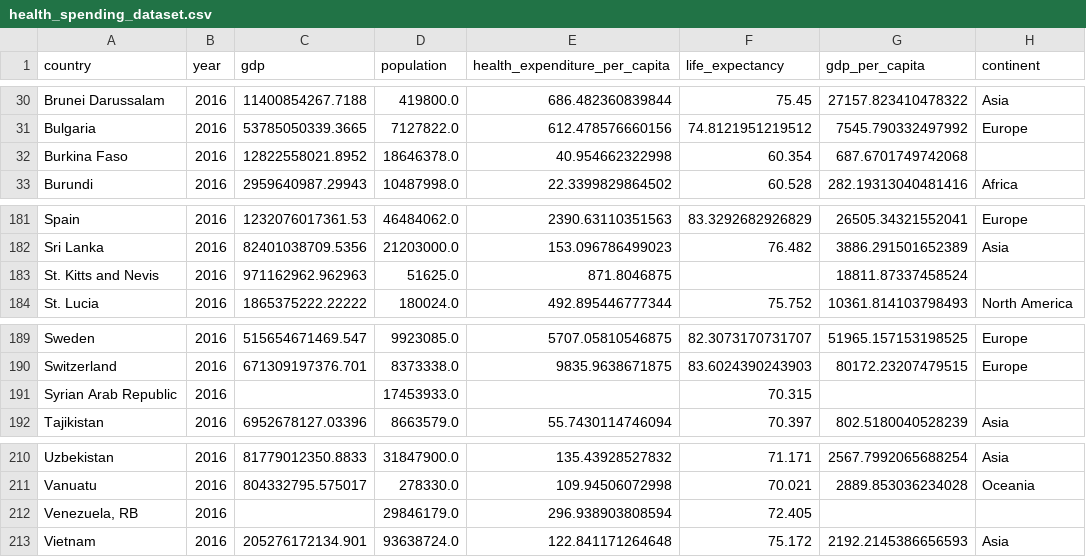
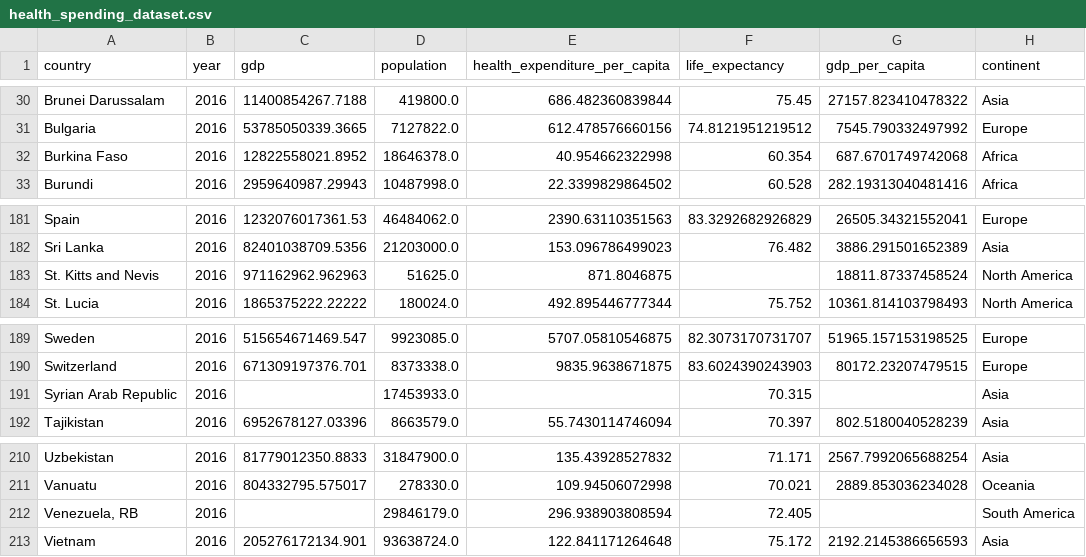
Before and after one commit to j0rges/data-science, a CSV file: countries_health_spending/health_spending_dataset.csv, drawn as a sheet; only a part is shown, gaps mark what is left out.

Commit message:
use scraped continents

```diff
--- a/countries_health_spending/health_spending_dataset.csv
+++ b/countries_health_spending/health_spending_dataset.csv
@@ -31,3 +31,3 @@ Brunei Darussalam,2016,11400854267.7188,419800.0,686.482360839844,75.45,27157.82
 Bulgaria,2016,53785050339.3665,7127822.0,612.478576660156,74.8121951219512,7545.790332497992,Europe
-Burkina Faso,2016,12822558021.8952,18646378.0,40.954662322998,60.354,687.6701749742068,
+Burkina Faso,2016,12822558021.8952,18646378.0,40.954662322998,60.354,687.6701749742068,Africa
 Burundi,2016,2959640987.29943,10487998.0,22.3399829864502,60.528,282.19313040481416,Africa
@@ -182,3 +182,3 @@ Spain,2016,1232076017361.53,46484062.0,2390.63110351563,83.3292682926829,26505.3
 Sri Lanka,2016,82401038709.5356,21203000.0,153.096786499023,76.482,3886.291501652389,Asia
-St. Kitts and Nevis,2016,971162962.962963,51625.0,871.8046875,,18811.87337458524,
+St. Kitts and Nevis,2016,971162962.962963,51625.0,871.8046875,,18811.87337458524,North America
 St. Lucia,2016,1865375222.22222,180024.0,492.895446777344,75.752,10361.814103798493,North America
@@ -190,3 +190,3 @@ Sweden,2016,515654671469.547,9923085.0,5707.05810546875,82.3073170731707,51965.1
 Switzerland,2016,671309197376.701,8373338.0,9835.9638671875,83.6024390243903,80172.23207479515,Europe
-Syrian Arab Republic,2016,,17453933.0,,70.315,,
+Syrian Arab Republic,2016,,17453933.0,,70.315,,Asia
 Tajikistan,2016,6952678127.03396,8663579.0,55.7430114746094,70.397,802.5180040528239,Asia
@@ -211,3 +211,3 @@ Uzbekistan,2016,81779012350.8833,31847900.0,135.43928527832,71.171,2567.79920656
 Vanuatu,2016,804332795.575017,278330.0,109.94506072998,70.021,2889.853036234028,Oceania
-"Venezuela, RB",2016,,29846179.0,296.938903808594,72.405,,
+"Venezuela, RB",2016,,29846179.0,296.938903808594,72.405,,South America
 Vietnam,2016,205276172134.901,93638724.0,122.841171264648,75.172,2192.2145386656593,Asia
```
Also changed, not shown: 2 other files.
